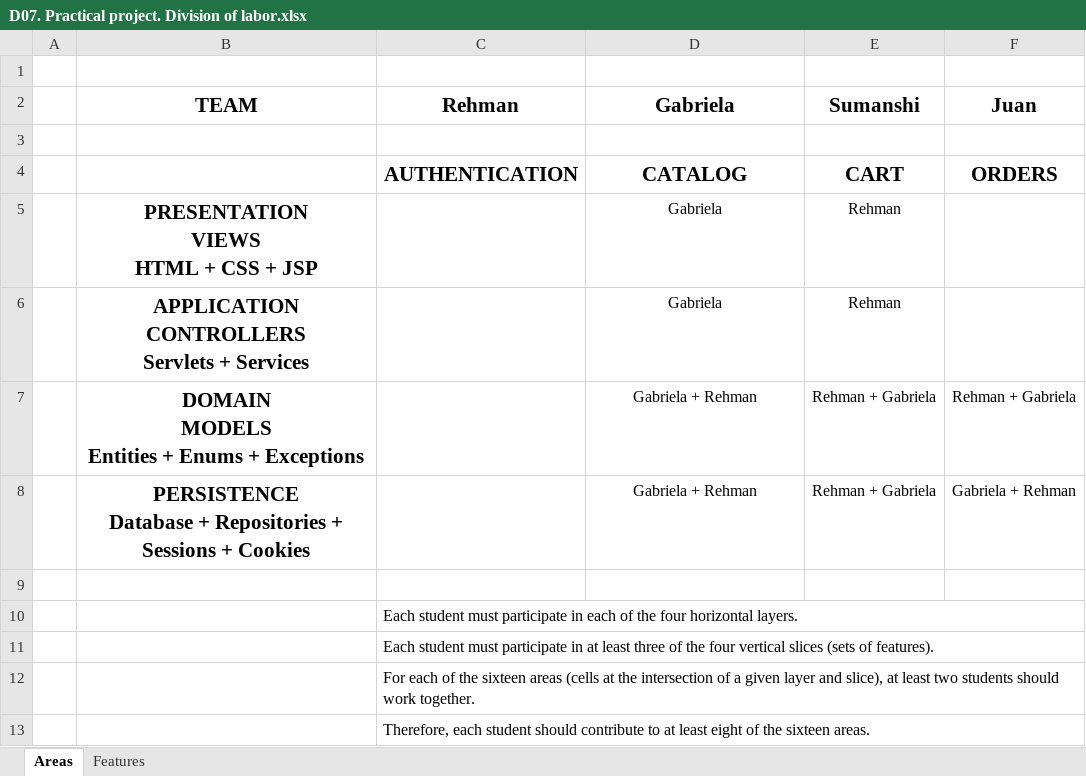
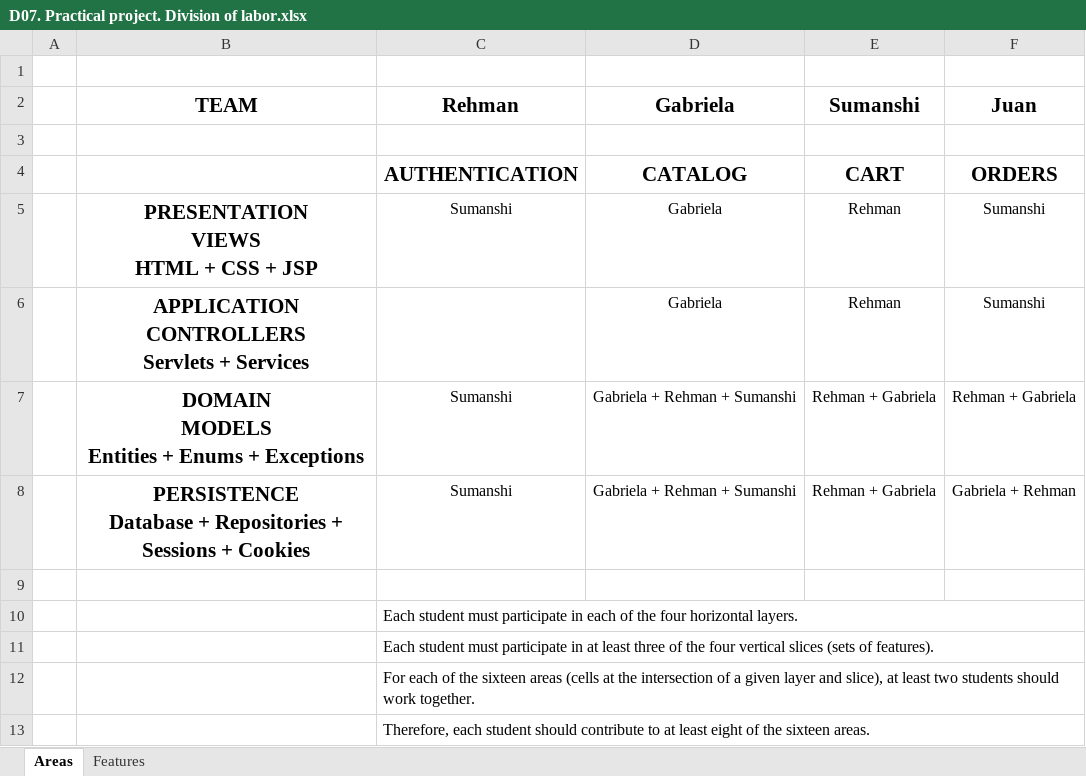
Before and after one commit to Ray7705/D07-Web2209A-Rehman-Gabriela-Sumanshi-Juan, an Excel workbook: D07. Practical project. Division of labor.xlsx, sheet Areas, drawn as a sheet; values as stored, in another font and other column widths than the file's, no borders; the diff names each change by its address in the sheet, - before the commit and + after, or states it on an @@ line.

Commit message:
Add files via upload

```diff
--- a/D07. Practical project. Division of labor.xlsx (sheet Areas)
+++ b/D07. Practical project. Division of labor.xlsx (sheet Areas)
-C5 (Rehman): (empty)
+C5 (Rehman): Sumanshi
-F5:F6 (Juan): (empty)
+F5:F6 (Juan): Sumanshi
-C7:C8 (Rehman): (empty)
+C7:C8 (Rehman): Sumanshi
-D7:D8 (Gabriela): Gabriela + Rehman
+D7:D8 (Gabriela): Gabriela + Rehman + Sumanshi
```
Also changed, not shown: sheet Features.
